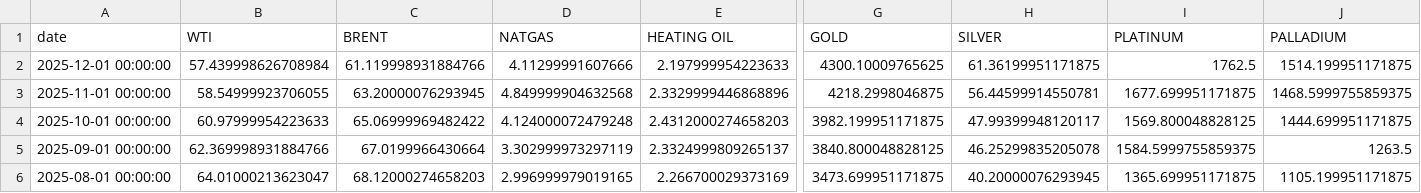
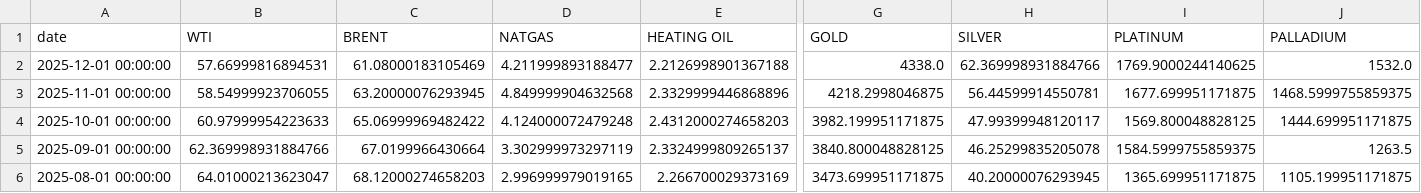
Before and after one commit to rektosaure/financial-data, a CSV file: macro-world/commodities_m.csv, drawn as a sheet; only a part is shown, gaps mark what is left out; the diff covers the shown part only; the diff names each change by its address in the sheet, - before the commit and + after, or states it on an @@ line.

Commit message:
Update dataset 'COMMODITIES_M' (commodities_m.csv)

```diff
--- a/macro-world/commodities_m.csv
+++ b/macro-world/commodities_m.csv
-B2 (WTI): 57.439998626708984
+B2 (WTI): 57.66999816894531
-C2 (BRENT): 61.119998931884766
+C2 (BRENT): 61.08000183105469
-D2 (NATGAS): 4.11299991607666
+D2 (NATGAS): 4.211999893188477
-E2 (HEATING OIL): 2.197999954223633
+E2 (HEATING OIL): 2.2126998901367188
-G2 (GOLD): 4300.10009765625
+G2 (GOLD): 4338.0
-H2 (SILVER): 61.36199951171875
+H2 (SILVER): 62.369998931884766
-I2 (PLATINUM): 1762.5
+I2 (PLATINUM): 1769.9000244140625
-J2 (PALLADIUM): 1514.199951171875
+J2 (PALLADIUM): 1532.0
```
Also changed, not shown: 9 edited cells elsewhere in this file.
